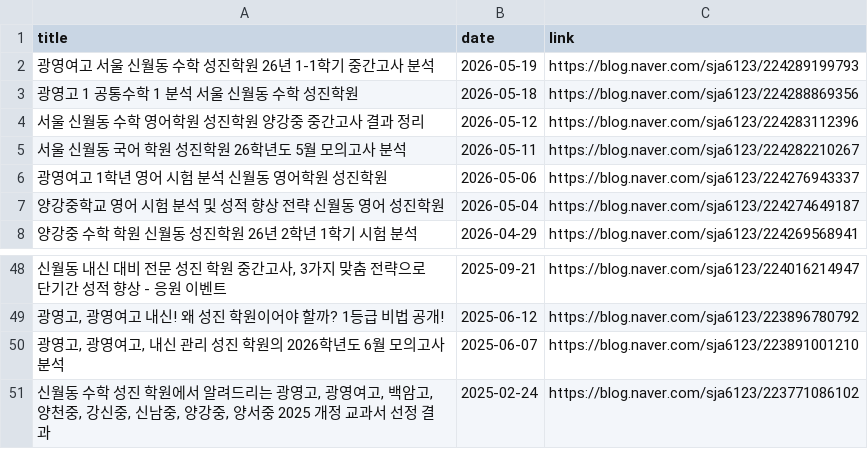
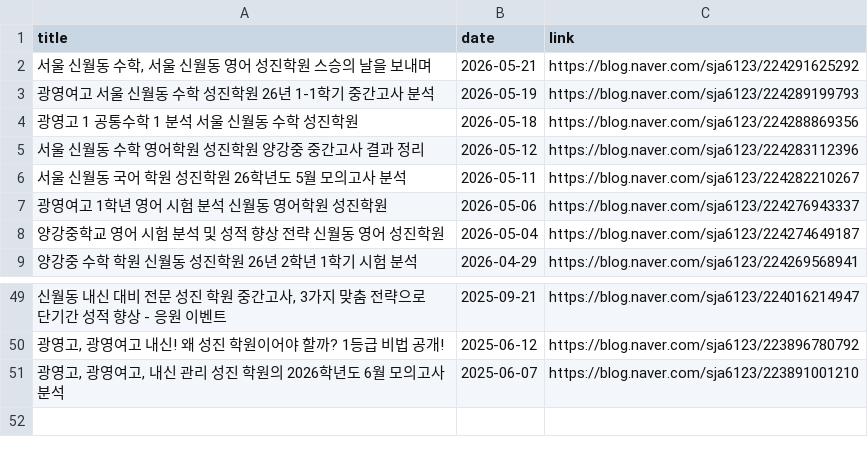
Before and after one commit to kimtaekyum/Sungjin_Web, a CSV file: assets/data/blog_posts.csv, drawn as a sheet; only a part is shown, gaps mark what is left out; removed rows and columns are numbered as before the commit, all else as after; the diff names each change by its address in the sheet, - before the commit and + after, or states it on an @@ line.

```diff
--- a/assets/data/blog_posts.csv
+++ b/assets/data/blog_posts.csv
+row 2: 서울 신월동 수학, 서울 신월동 영어 성진학원 스승의 날을 보내며 | 2026-05-21 | https://blog.naver.com/sja6123/224291625292
-row 51: 신월동 수학 성진 학원에서 알려드리는 광영고, 광영여고, 백암고, 양천중, 강신중, 신남중, 양강중, 양서중 2025 개정 교과서 선정 결과 | 2025-02-24 | https://blog.naver.com/sja6123/223771086102
```
Also changed, not shown: 1 other file.
